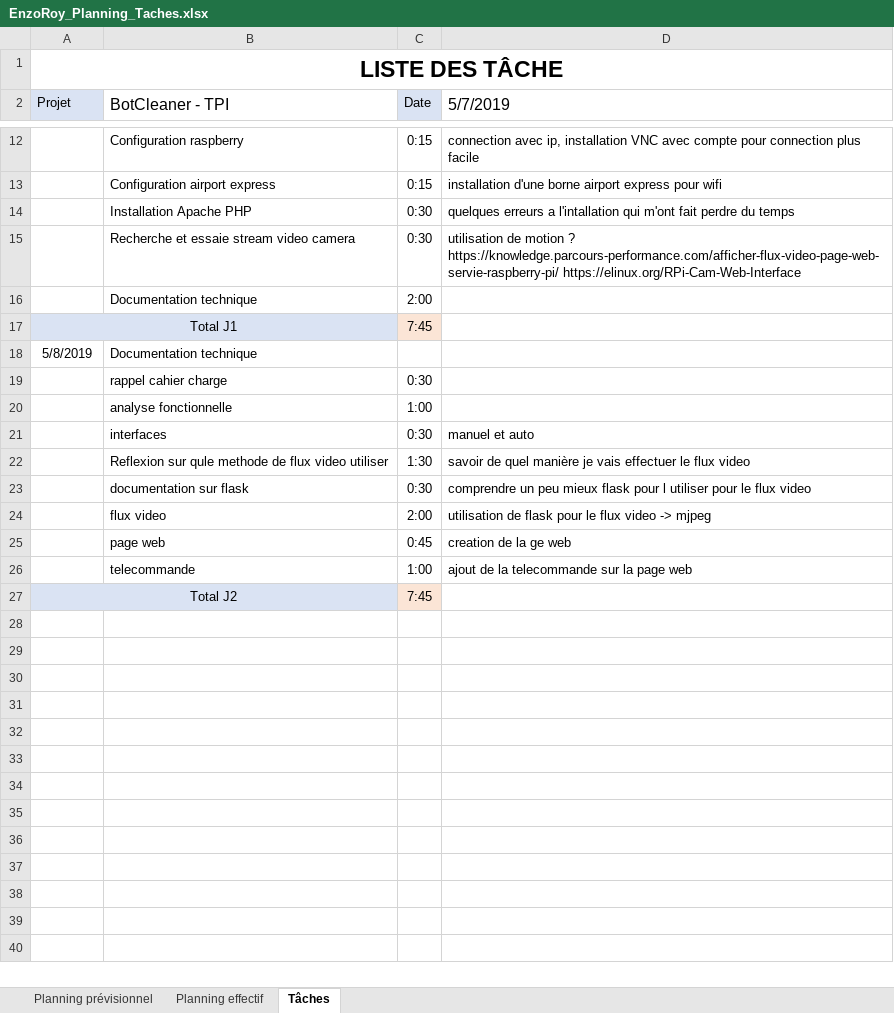
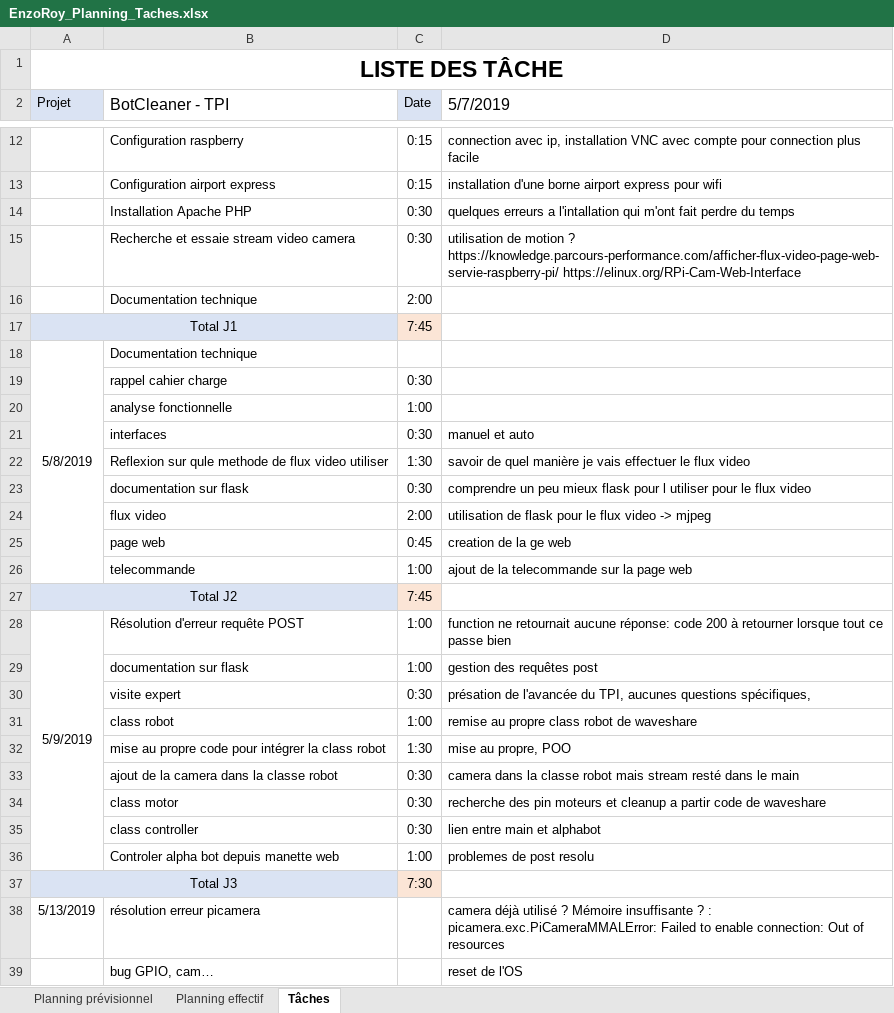
Before and after one commit to RoyEnzo/BotCleaner, an Excel workbook: Docs/EnzoRoy_Planning_Taches.xlsx, sheet Tâches, drawn as a sheet; only a part is shown, gaps mark what is left out; values as stored, in another font and other column widths than the file's, no borders; the diff names each change by its address in the sheet, - before the commit and + after, or states it on an @@ line.

```diff
--- a/Docs/EnzoRoy_Planning_Taches.xlsx (sheet Tâches)
+++ b/Docs/EnzoRoy_Planning_Taches.xlsx (sheet Tâches)
+A18:A26 merged
+row 28: 5/9/2019 | Résolution d'erreur requête POST | 1:00 | function ne retournait aucune réponse: code 200 à retourner lorsque tout ce passe bien
+row 29:  | documentation sur flask | 1:00 | gestion des requêtes post
+row 30:  | visite expert | 0:30 | présation de l'avancée du TPI, aucunes questions spécifiques,
+row 31:  | class robot | 1:00 | remise au propre class robot de waveshare
+row 32:  | mise au propre code pour intégrer la class robot | 1:30 | mise au propre, POO
+row 33:  | ajout de la camera dans la classe robot | 0:30 | camera dans la classe robot mais stream resté dans le main
+row 34:  | class motor | 0:30 | recherche des pin moteurs et cleanup a partir code de waveshare
+row 35:  | class controller | 0:30 | lien entre main et alphabot
+row 36:  | Controler alpha bot depuis manette web | 1:00 | problemes de post resolu
+row 37: Total J3 |  | 7:30
+row 38: 5/13/2019 | résolution erreur picamera |  | camera déjà utilisé ? Mémoire insuffisante ? : picamera.exc.PiCameraMMALError: Failed to enable connection: Out of resources
+row 39:  | bug GPIO, cam… |  | reset de l'OS
```
Also changed, not shown: sheet Planning effectif, sheet Planning prévisionnel, 6 other files.
